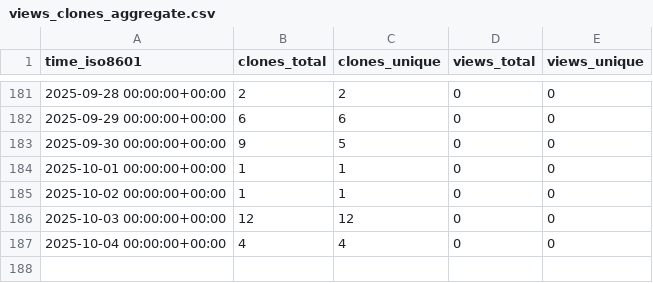
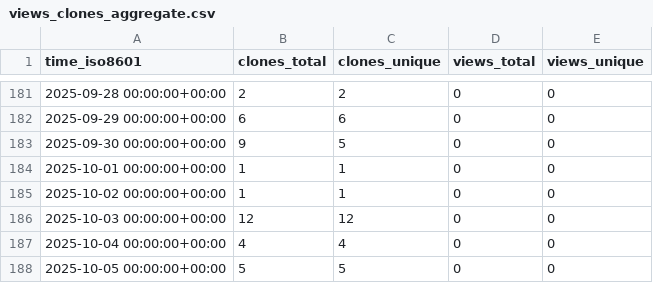
Before and after one commit to stablecaps/ice-cat-wrangler, a CSV file: stablecaps/ice-cat-wrangler/ghrs-data/views_clones_aggregate.csv, drawn as a sheet; only a part is shown, gaps mark what is left out; the diff names each change by its address in the sheet, - before the commit and + after, or states it on an @@ line.

```diff
--- a/stablecaps/ice-cat-wrangler/ghrs-data/views_clones_aggregate.csv
+++ b/stablecaps/ice-cat-wrangler/ghrs-data/views_clones_aggregate.csv
+row 188: 2025-10-05 00:00:00+00:00 | 5 | 5 | 0 | 0
```
Also changed, not shown: 1 other file.
